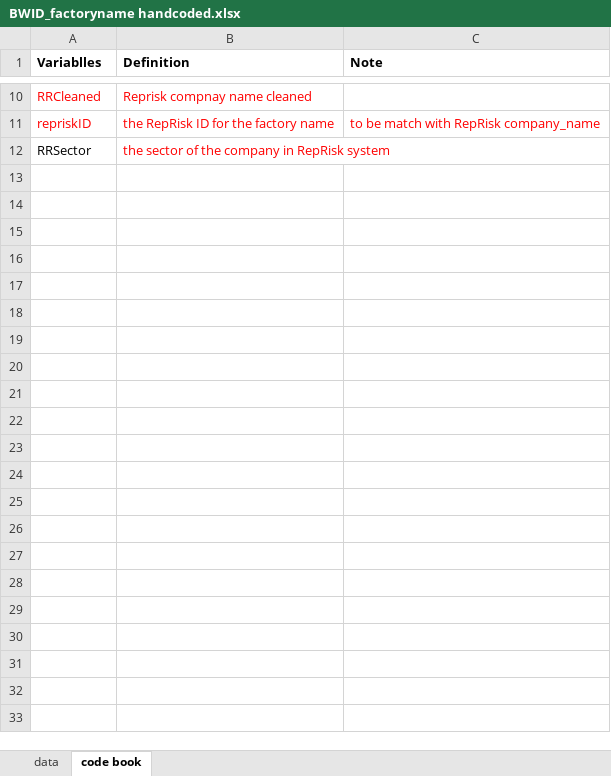
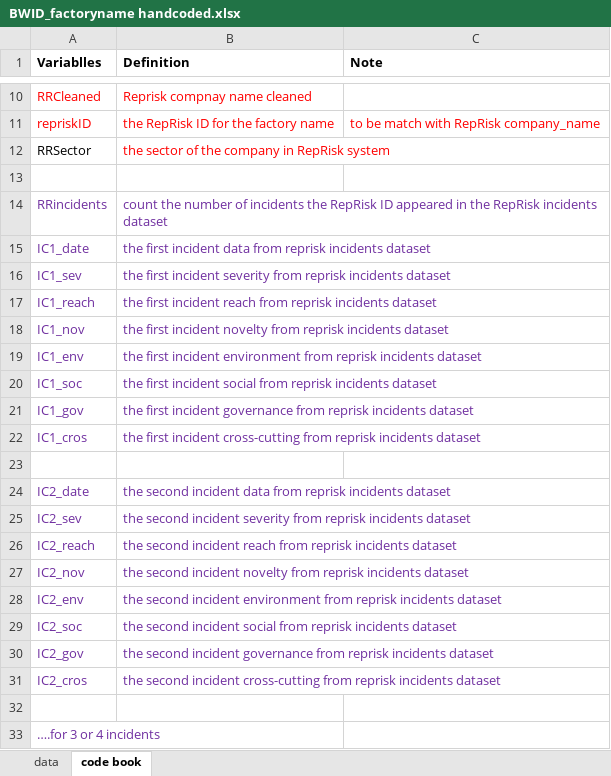
Before and after one commit to xolyn/labor_audit, an Excel workbook: LingyuZhou/w8/BWID_factoryname handcoded.xlsx, sheet code book, drawn as a sheet; only a part is shown, gaps mark what is left out; values as stored, in another font and other column widths than the file's, no borders; the diff names each change by its address in the sheet, - before the commit and + after, or states it on an @@ line.

```diff
--- a/LingyuZhou/w8/BWID_factoryname handcoded.xlsx (sheet code book)
+++ b/LingyuZhou/w8/BWID_factoryname handcoded.xlsx (sheet code book)
+row 13: (empty)
+row 14: RRincidents | count the number of incidents the RepRisk ID appeared in the RepRisk incidents dataset
+row 15: IC1_date | the first incident data from reprisk incidents dataset
+row 16: IC1_sev | the first incident severity from reprisk incidents dataset
+row 17: IC1_reach | the first incident reach from reprisk incidents dataset
+row 18: IC1_nov | the first incident novelty from reprisk incidents dataset
+row 19: IC1_env | the first incident environment from reprisk incidents dataset
+row 20: IC1_soc | the first incident social from reprisk incidents dataset
+row 21: IC1_gov | the first incident governance from reprisk incidents dataset
+row 22: IC1_cros | the first incident cross-cutting from reprisk incidents dataset
+row 23: (empty)
+row 24: IC2_date | the second incident data from reprisk incidents dataset
+row 25: IC2_sev | the second incident severity from reprisk incidents dataset
+row 26: IC2_reach | the second incident reach from reprisk incidents dataset
+row 27: IC2_nov | the second incident novelty from reprisk incidents dataset
+row 28: IC2_env | the second incident environment from reprisk incidents dataset
+row 29: IC2_soc | the second incident social from reprisk incidents dataset
+row 30: IC2_gov | the second incident governance from reprisk incidents dataset
+row 31: IC2_cros | the second incident cross-cutting from reprisk incidents dataset
+row 32: (empty)
+row 33: ….for 3 or 4 incidents
```
Also changed, not shown: sheet data, 1 other file.
